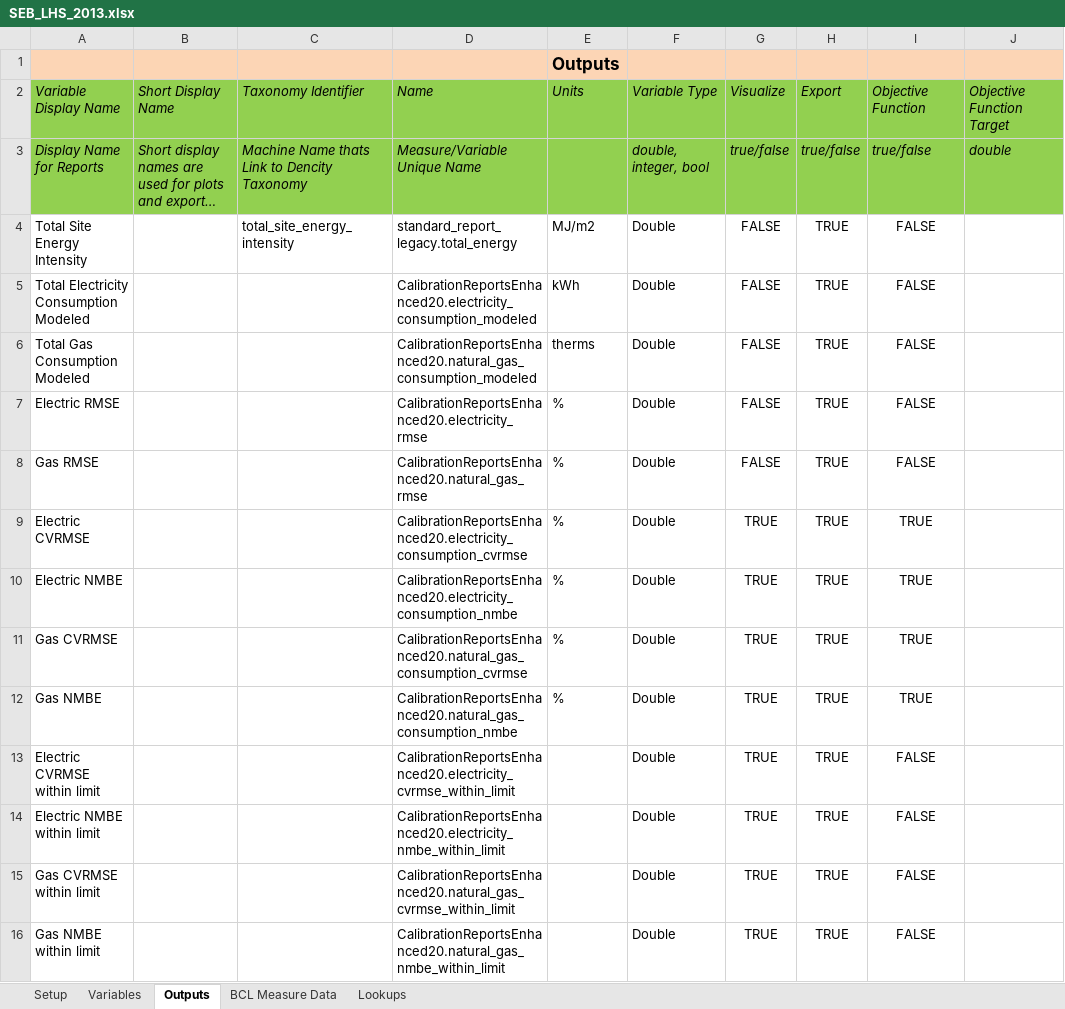
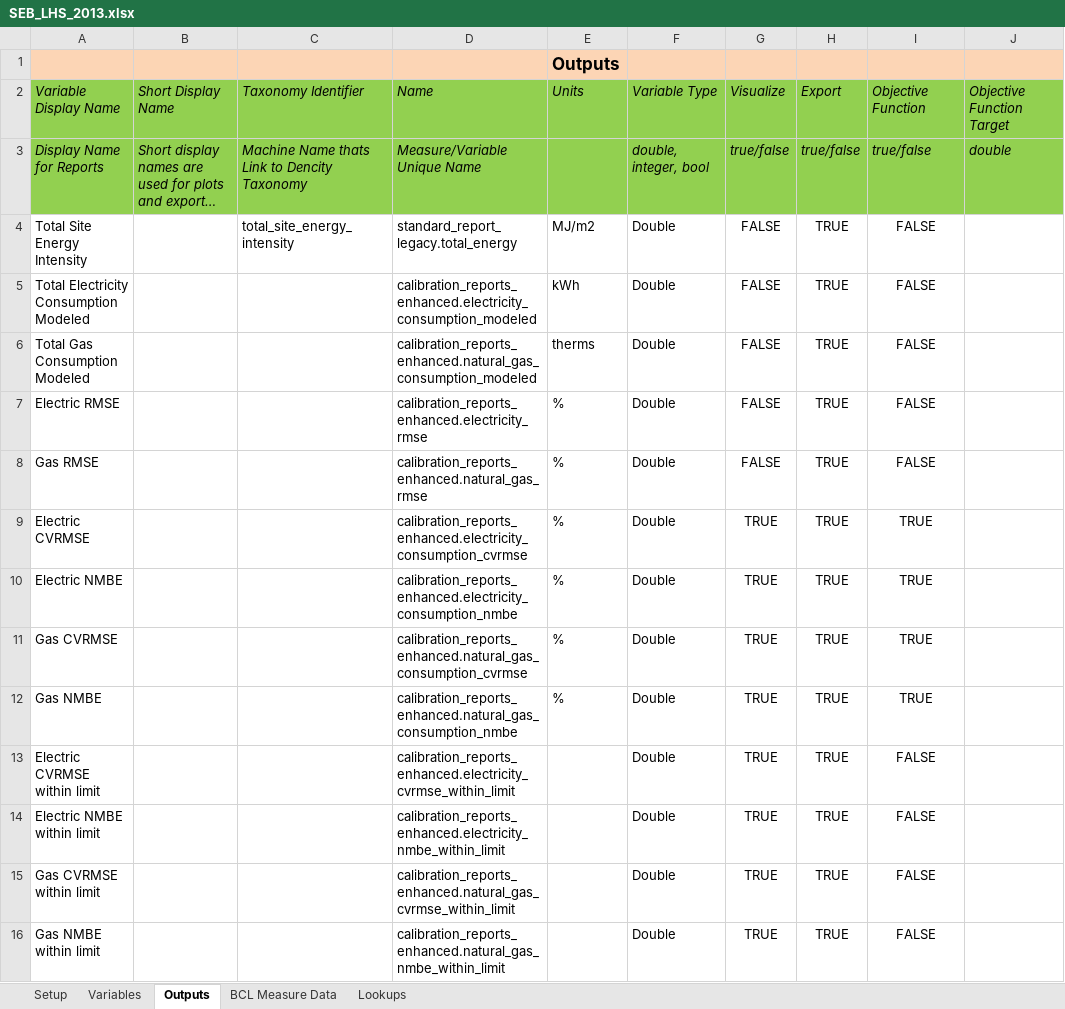
Before and after one commit to NREL/OpenStudio-analysis-spreadsheet, an Excel workbook: projects/SEB_LHS_2013.xlsx, sheet Outputs, drawn as a sheet; only a part is shown; long unchanged cells end in …; values as stored, in another font and other column widths than the file's, no borders; the diff names each change by its address in the sheet, - before the commit and + after, or states it on an @@ line.

Commit message:
Updating for output fix. cluster.rb appears to have new issues.

```diff
--- a/projects/SEB_LHS_2013.xlsx (sheet Outputs)
+++ b/projects/SEB_LHS_2013.xlsx (sheet Outputs)
-D5: CalibrationReportsEnhanced20.electricity_consumption_modeled
+D5: calibration_reports_enhanced.electricity_consumption_modeled
-D6: CalibrationReportsEnhanced20.natural_gas_consumption_modeled
+D6: calibration_reports_enhanced.natural_gas_consumption_modeled
-D7: CalibrationReportsEnhanced20.electricity_rmse
+D7: calibration_reports_enhanced.electricity_rmse
-D8: CalibrationReportsEnhanced20.natural_gas_rmse
+D8: calibration_reports_enhanced.natural_gas_rmse
-D9: CalibrationReportsEnhanced20.electricity_consumption_cvrmse
+D9: calibration_reports_enhanced.electricity_consumption_cvrmse
-D10: CalibrationReportsEnhanced20.electricity_consumption_nmbe
+D10: calibration_reports_enhanced.electricity_consumption_nmbe
-D11: CalibrationReportsEnhanced20.natural_gas_consumption_cvrmse
+D11: calibration_reports_enhanced.natural_gas_consumption_cvrmse
-D12: CalibrationReportsEnhanced20.natural_gas_consumption_nmbe
+D12: calibration_reports_enhanced.natural_gas_consumption_nmbe
-D13: CalibrationReportsEnhanced20.electricity_cvrmse_within_limit
+D13: calibration_reports_enhanced.electricity_cvrmse_within_limit
-D14: CalibrationReportsEnhanced20.electricity_nmbe_within_limit
+D14: calibration_reports_enhanced.electricity_nmbe_within_limit
-D15: CalibrationReportsEnhanced20.natural_gas_cvrmse_within_limit
+D15: calibration_reports_enhanced.natural_gas_cvrmse_within_limit
-D16: CalibrationReportsEnhanced20.natural_gas_nmbe_within_limit
+D16: calibration_reports_enhanced.natural_gas_nmbe_within_limit
```
Also changed, not shown: sheet Setup, projects/SEB_calibration_DOE_2013.xlsx, projects/SEB_calibration_NSGA_2013.xlsx, 15 other files.
